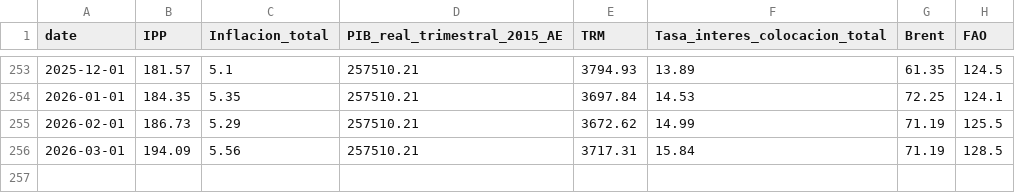
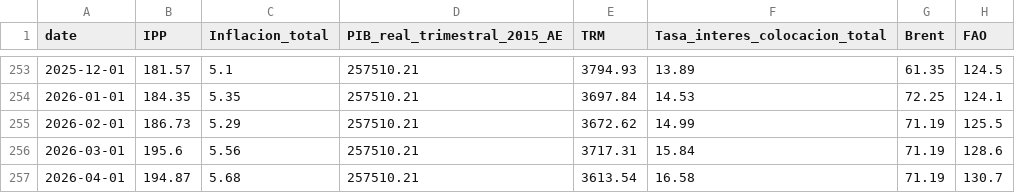
Before and after one commit to MateoOrtiz001/Automated-Time-Series-Forecasting-System, a CSV file: data/proc/latest.csv, drawn as a sheet; only a part is shown, gaps mark what is left out.

```diff
--- a/data/proc/latest.csv
+++ b/data/proc/latest.csv
@@ -255,2 +255,3 @@ date,IPP,Inflacion_total,PIB_real_trimestral_2015_AE,TRM,Tasa_interes_colocacion
 2026-02-01,186.73,5.29,257510.21,3672.62,14.99,71.19,125.5
-2026-03-01,194.09,5.56,257510.21,3717.31,15.84,71.19,128.5
+2026-03-01,195.6,5.56,257510.21,3717.31,15.84,71.19,128.6
+2026-04-01,194.87,5.68,257510.21,3613.54,16.58,71.19,130.7
```
Also changed, not shown: misc/results/predictions_latest.csv, 1 other file.
